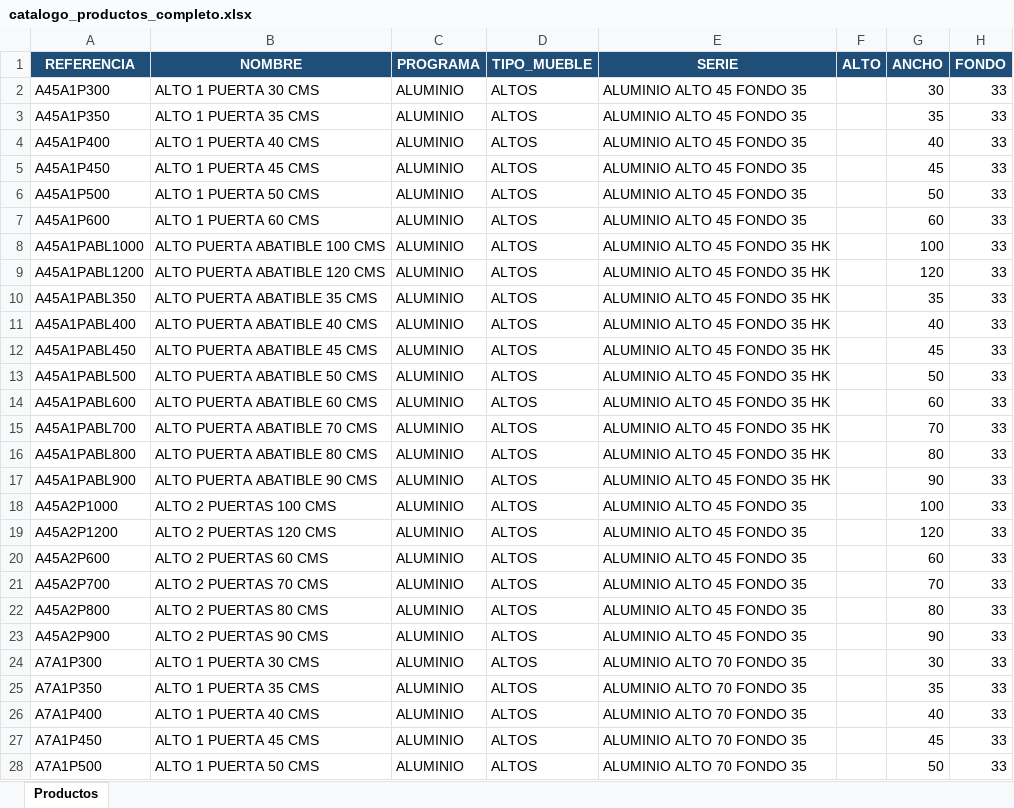
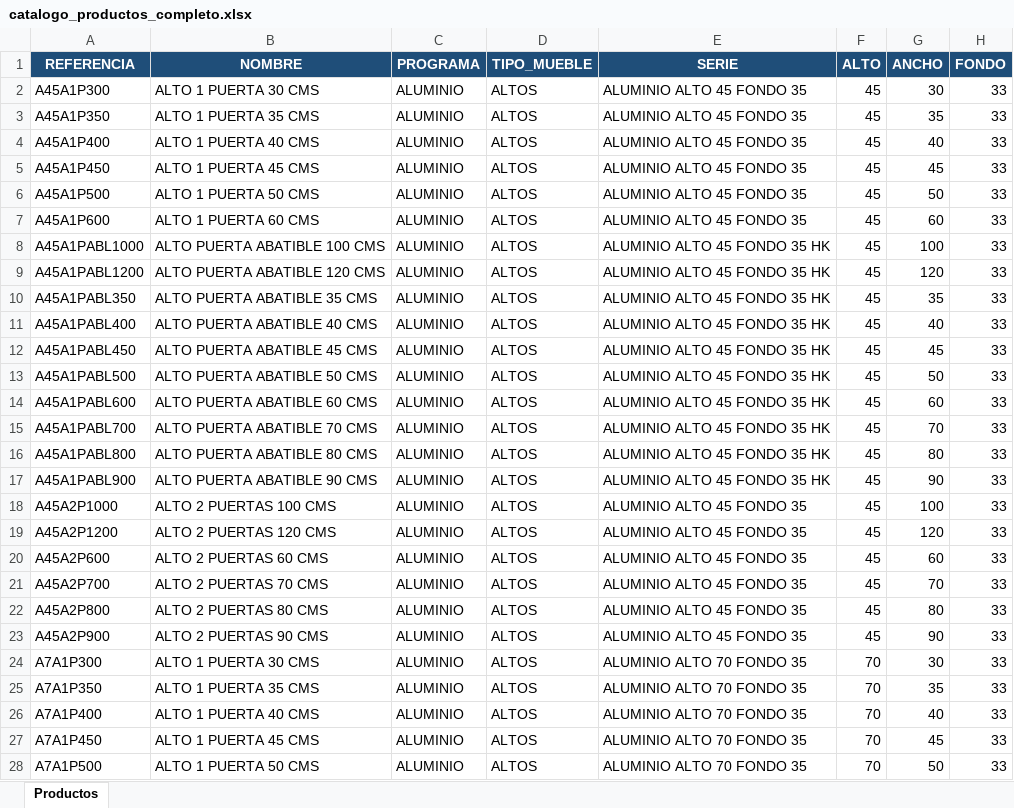
Before and after one commit to marioluiggihome-oss/ERP-CRM-14-03-2026, an Excel workbook: catalogo_productos_completo.xlsx, sheet Productos, drawn as a sheet; only a part is shown; values as stored, in another font and other column widths than the file's, no borders; the diff covers the shown part only; the diff names each change by its address in the sheet, - before the commit and + after, or states it on an @@ line.

```diff
--- a/catalogo_productos_completo.xlsx (sheet Productos)
+++ b/catalogo_productos_completo.xlsx (sheet Productos)
-F2:F23 (ALTO): (empty)
+F2:F23 (ALTO): 45
-F24:F28 (ALTO): (empty)
+F24:F28 (ALTO): 70
```
Also changed, not shown: 108 edited cells elsewhere in this sheet, frontend/public/catalogo_productos_completo.xlsx, 2 other files.
